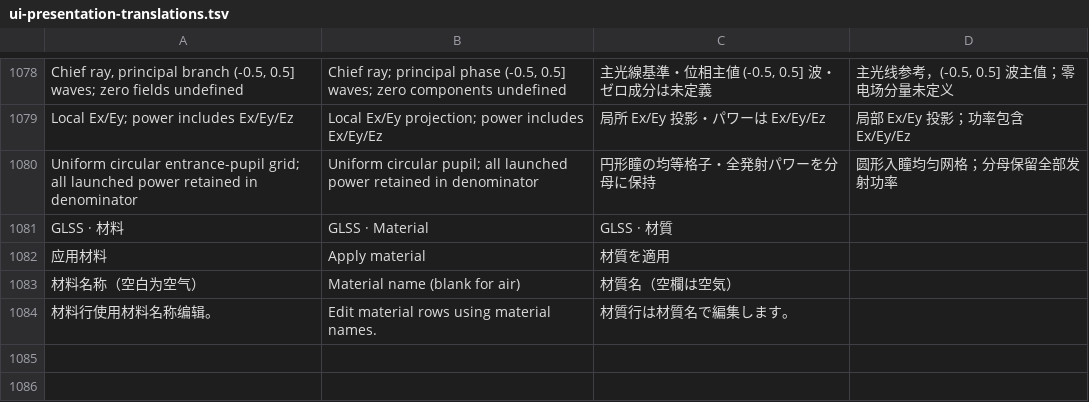
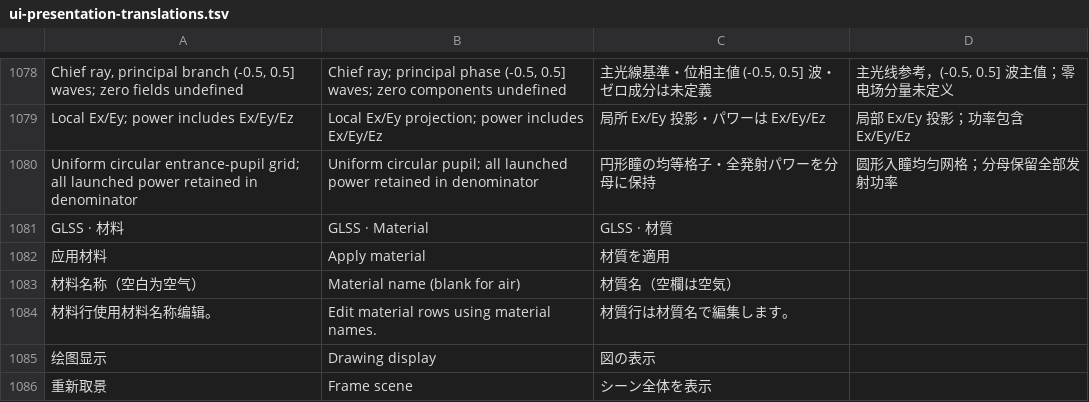
Before and after one commit to VendettaMask/opticalsystem, a TSV file: localization/ui-presentation-translations.tsv, drawn as a sheet; only a part is shown, gaps mark what is left out.

Commit message:
Fix dense scalar plot GPU rendering and unify diagram display settings

```diff
--- a/localization/ui-presentation-translations.tsv
+++ b/localization/ui-presentation-translations.tsv
@@ -1084 +1084,3 @@ GLSS · 材料	GLSS · Material	GLSS · 材質
 材料行使用材料名称编辑。	Edit material rows using material names.	材質行は材質名で編集します。
+绘图显示	Drawing display	図の表示
+重新取景	Frame scene	シーン全体を表示
```
Also changed, not shown: 48 other files.
